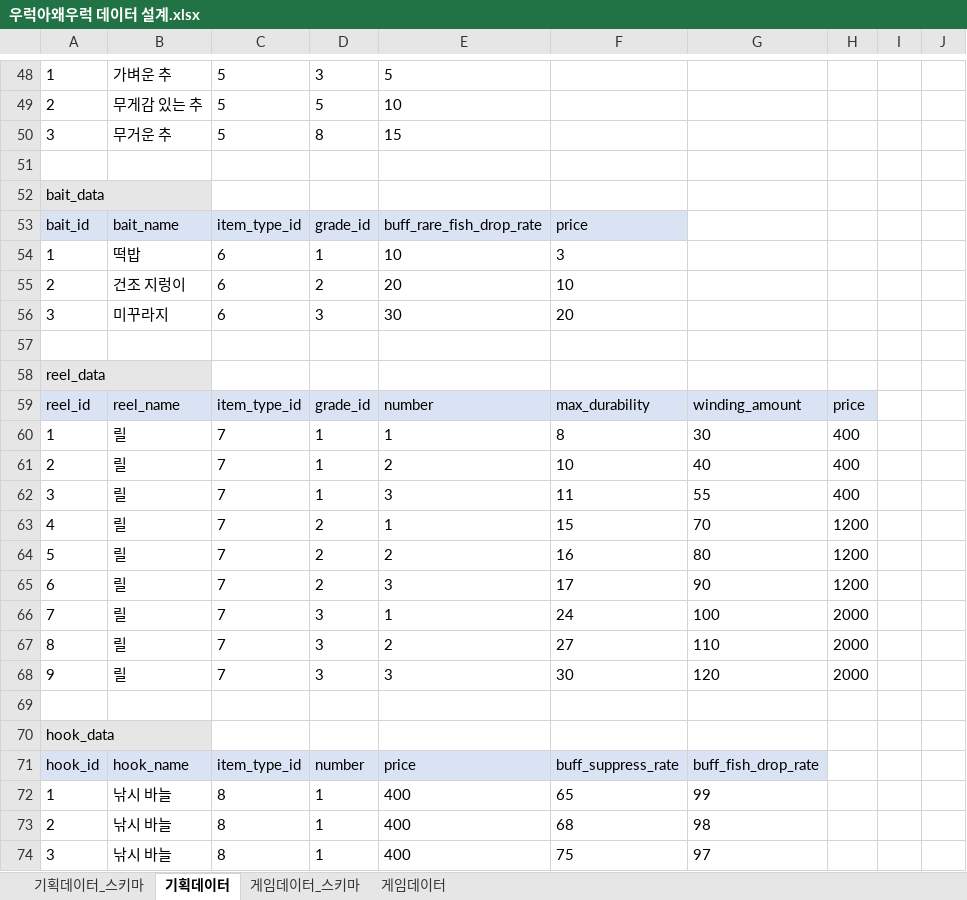
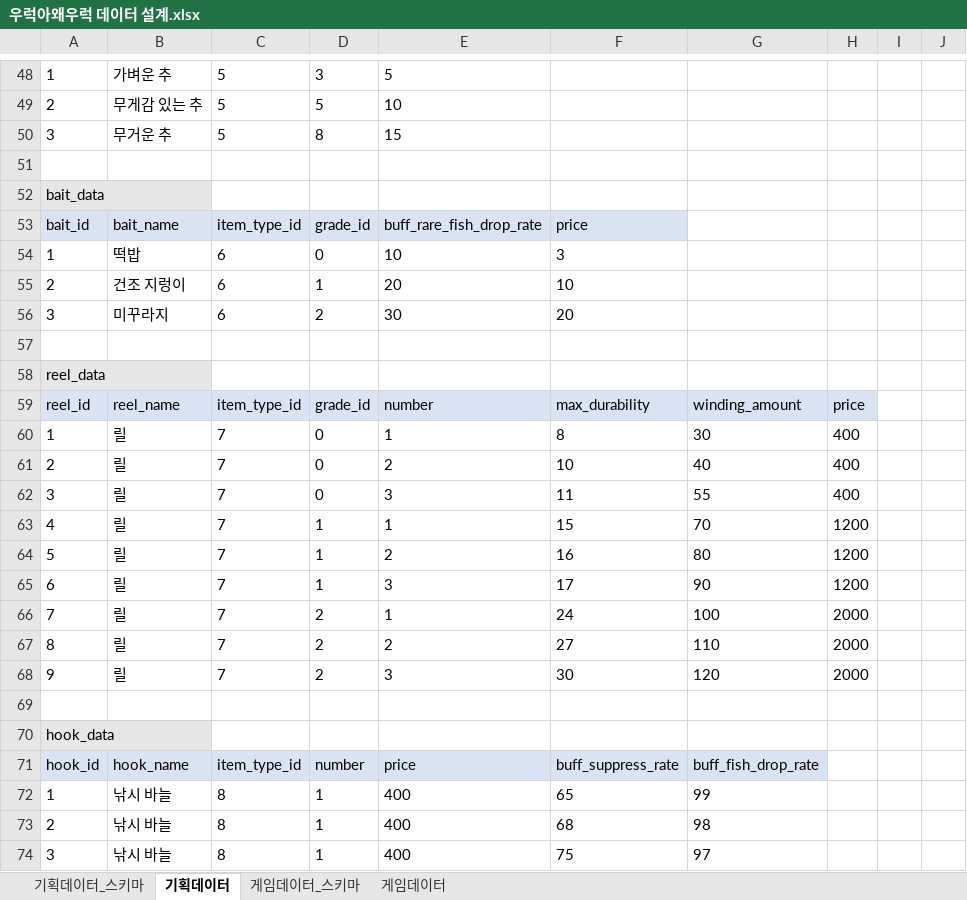
Before and after one commit to JinhaSuh/UrukGame, an Excel workbook: 우럭아왜우럭 데이터 설계.xlsx, sheet 기획데이터, drawn as a sheet; only a part is shown, gaps mark what is left out; values as stored, in another font and other column widths than the file's, no borders; the diff covers the shown part only; the diff names each change by its address in the sheet, - before the commit and + after, or states it on an @@ line.

```diff
--- a/우럭아왜우럭 데이터 설계.xlsx (sheet 기획데이터)
+++ b/우럭아왜우럭 데이터 설계.xlsx (sheet 기획데이터)
-D54: 1
+D54: 0
-D55: 2
+D55: 1
-D56: 3
+D56: 2
-D60:D62: 1
+D60:D62: 0
-D63:D65: 2
+D63:D65: 1
-D66:D68: 3
+D66:D68: 2
```
Also changed, not shown: 7 removed rows, 67 edited cells and cell formats elsewhere in this sheet, 23 other files.
